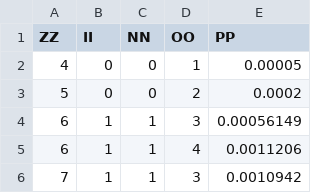
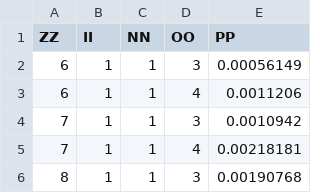
Before and after one commit to usnistgov/NeXLCore.jl, a CSV file: data/relax.csv, drawn as a sheet; only a part is shown; the shorter side is filled out with more unchanged rows.

```diff
--- a/data/relax.csv
+++ b/data/relax.csv
@@ -1,4 +1,2 @@
 "ZZ","II","NN","OO","PP"
-4, 0, 0, 1, 0.00005
-5, 0, 0, 2, 0.0002
 6, 1, 1, 3, 0.00056149
```
Also changed, not shown: 1 other file.
